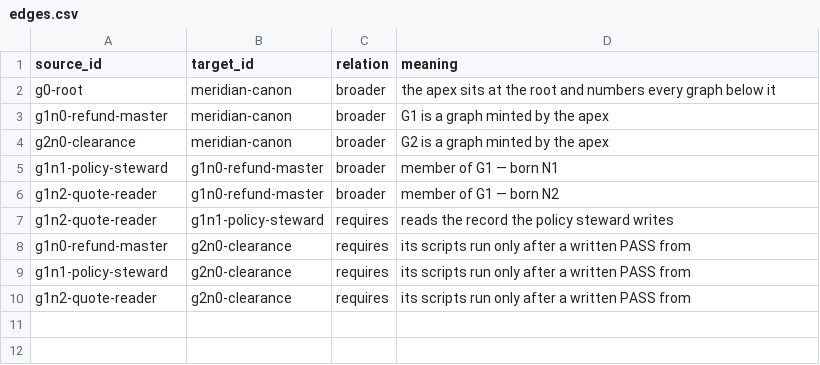
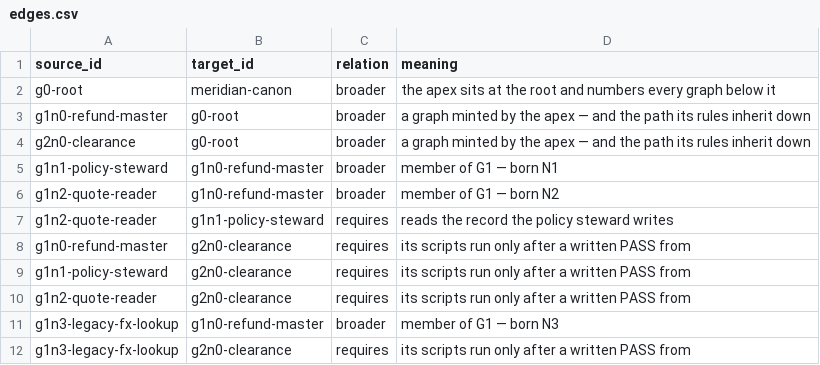
Before and after one commit to liewhengleehenry/skills-canon, a CSV file: canon/edges.csv, drawn as a sheet.

```diff
--- a/canon/edges.csv
+++ b/canon/edges.csv
@@ -2,4 +2,4 @@ source_id,target_id,relation,meaning
 g0-root,meridian-canon,broader,the apex sits at the root and numbers every graph below it
-g1n0-refund-master,meridian-canon,broader,G1 is a graph minted by the apex
-g2n0-clearance,meridian-canon,broader,G2 is a graph minted by the apex
+g1n0-refund-master,g0-root,broader,a graph minted by the apex — and the path its rules inherit down
+g2n0-clearance,g0-root,broader,a graph minted by the apex — and the path its rules inherit down
 g1n1-policy-steward,g1n0-refund-master,broader,member of G1 — born N1
@@ -10 +10,3 @@ g1n1-policy-steward,g2n0-clearance,requires,its scripts run only after a written
 g1n2-quote-reader,g2n0-clearance,requires,its scripts run only after a written PASS from
+g1n3-legacy-fx-lookup,g1n0-refund-master,broader,member of G1 — born N3
+g1n3-legacy-fx-lookup,g2n0-clearance,requires,its scripts run only after a written PASS from
```
Also changed, not shown: canon/clearance.csv, canon/nodes.csv, 29 other files.
